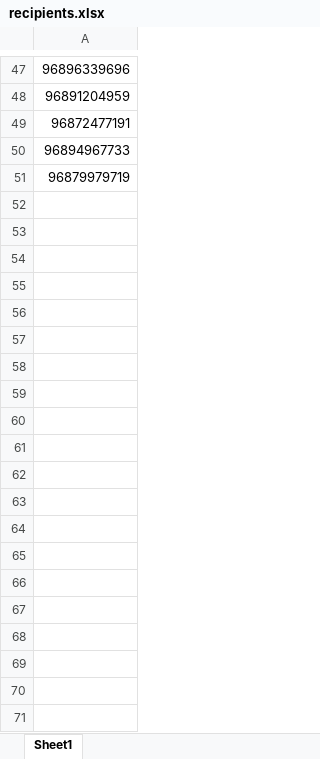
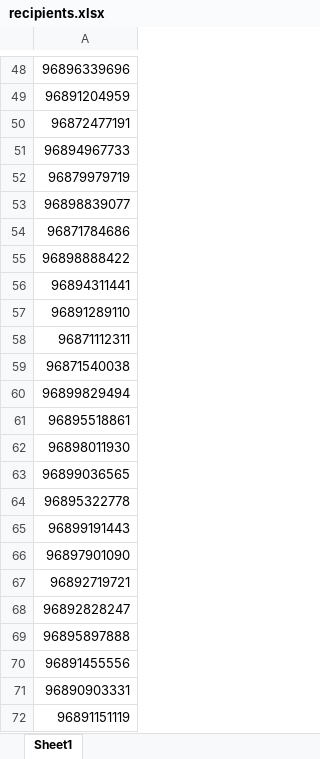
Before and after one commit to Mazin98KKs/e-certificates, an Excel workbook: recipients.xlsx, sheet Sheet1, drawn as a sheet; only a part is shown, gaps mark what is left out; values as stored, in another font and other column widths than the file's, no borders; the diff covers the shown part only; the diff names each change by its address in the sheet, - before the commit and + after, or states it on an @@ line.

```diff
--- a/recipients.xlsx (sheet Sheet1)
+++ b/recipients.xlsx (sheet Sheet1)
+row 53: 96898839077
+row 54: 96871784686
+row 55: 96898888422
+row 56: 96894311441
+row 57: 96891289110
+row 58: 96871112311
+row 59: 96871540038
+row 60: 96899829494
+row 61: 96895518861
+row 62: 96898011930
+row 63: 96899036565
+row 64: 96895322778
+row 65: 96899191443
+row 66: 96897901090
+row 67: 96892719721
+row 68: 96892828247
+row 69: 96895897888
+row 70: 96891455556
+row 71: 96890903331
+row 72: 96891151119
```
Also changed, not shown: 131 added rows elsewhere in this sheet, 2 other files.
